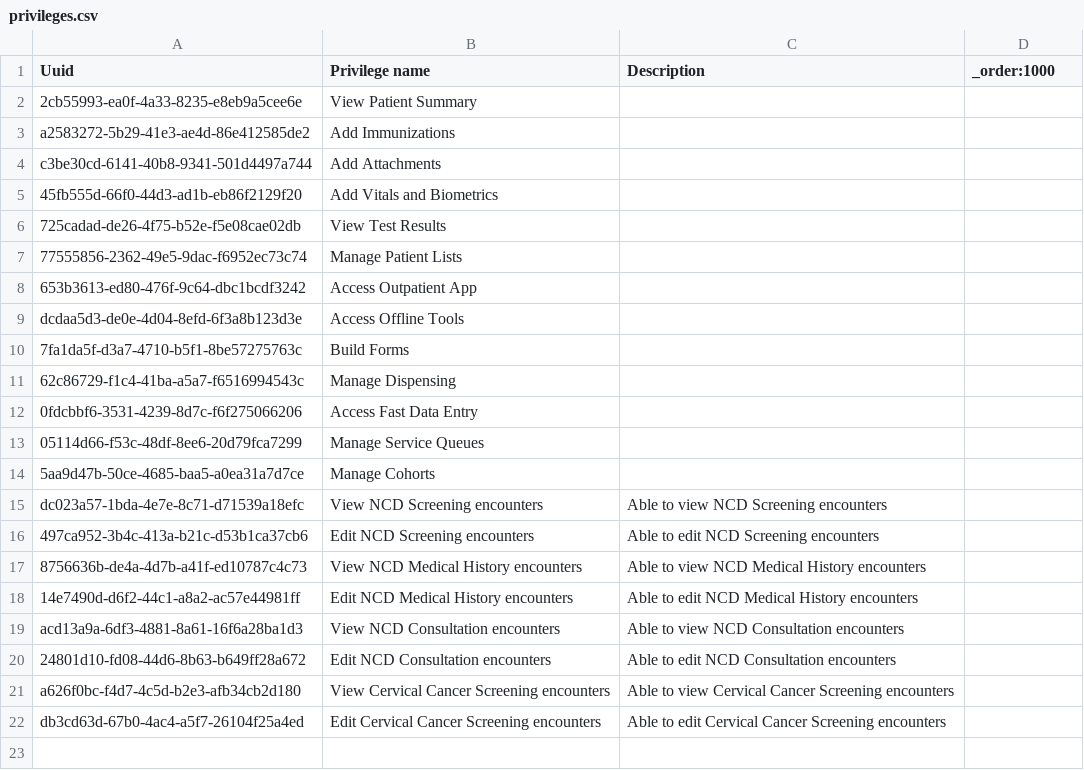
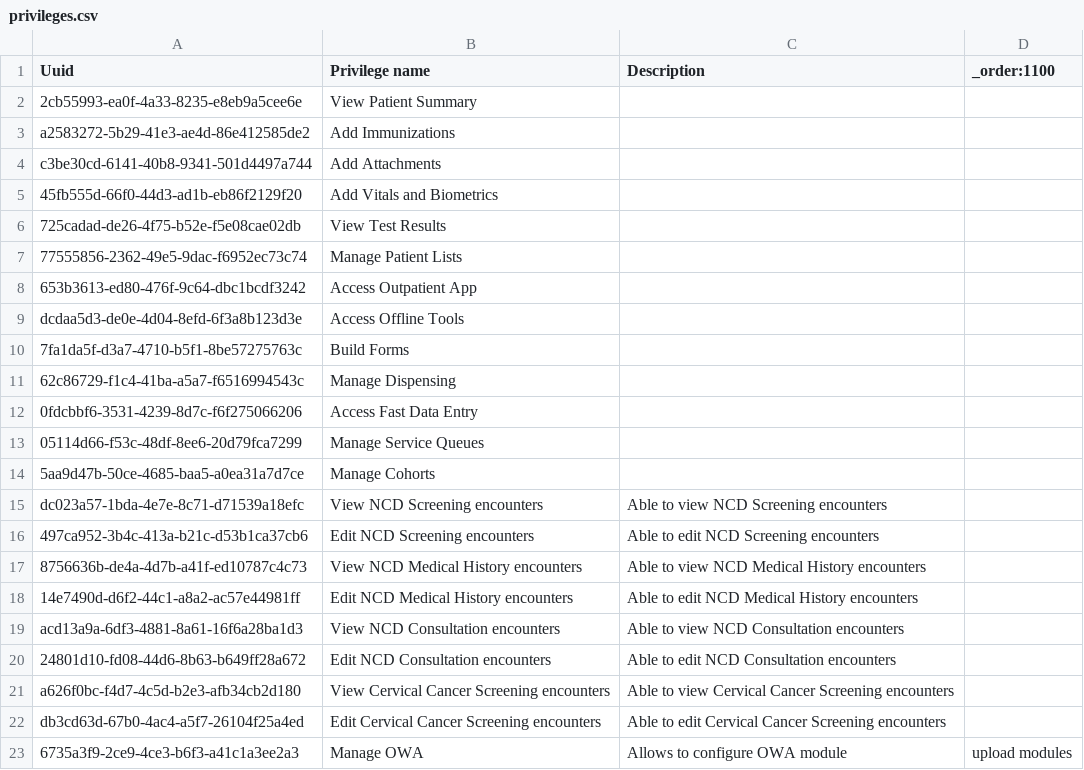
Before and after one commit to mekomsolutions/ozone-distro-cambodia, a CSV file: base/configs/openmrs/initializer_config/privileges/privileges.csv, drawn as a sheet.

```diff
--- a/base/configs/openmrs/initializer_config/privileges/privileges.csv
+++ b/base/configs/openmrs/initializer_config/privileges/privileges.csv
@@ -1,2 +1,2 @@
-Uuid,Privilege name,Description,_order:1000,
+Uuid,Privilege name,Description,_order:1100,
 2cb55993-ea0f-4a33-8235-e8eb9a5cee6e,View Patient Summary,,,
@@ -22 +22,2 @@ a626f0bc-f4d7-4c5d-b2e3-afb34cb2d180,View Cervical Cancer Screening encounters,A
 db3cd63d-67b0-4ac4-a5f7-26104f25a4ed,Edit Cervical Cancer Screening encounters,Able to edit Cervical Cancer Screening encounters,,
+6735a3f9-2ce9-4ce3-b6f3-a41c1a3ee2a3,Manage OWA,Allows to configure OWA module, upload modules,,
```
Also changed, not shown: 14 other files.
